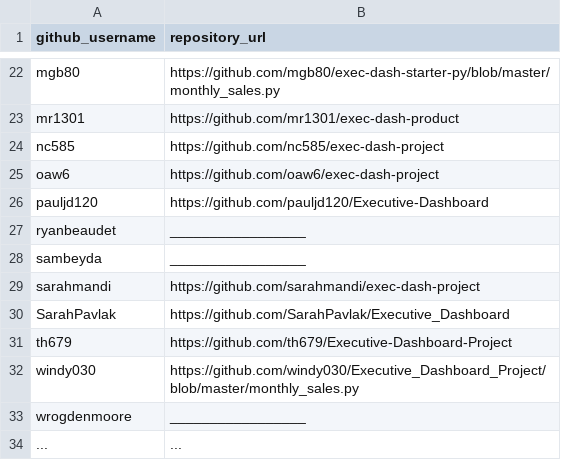
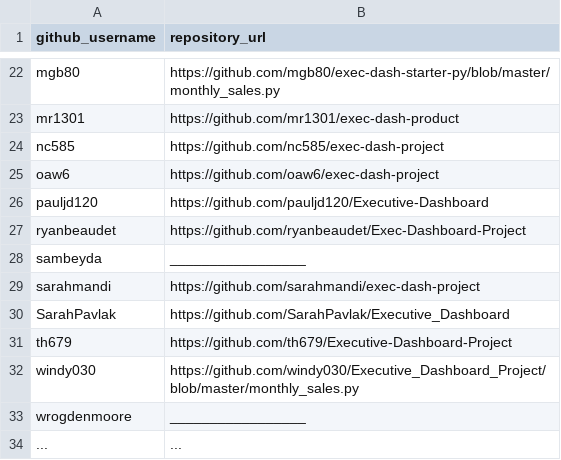
Before and after one commit to prof-rossetti/georgetown-opim-243-201901, a CSV file: projects/exec-dash/submissions.csv, drawn as a sheet; only a part is shown, gaps mark what is left out.

Commit message:
Exec Dash Submission (#94)
* Update submissions.csv

* Alpha ordering

* Update for ryanbeaudet

* Update submissions.csv

```diff
--- a/projects/exec-dash/submissions.csv
+++ b/projects/exec-dash/submissions.csv
@@ -26,3 +26,3 @@ oaw6, https://github.com/oaw6/exec-dash-project
 pauljd120, https://github.com/pauljd120/Executive-Dashboard
-ryanbeaudet, _________________
+ryanbeaudet, https://github.com/ryanbeaudet/Exec-Dashboard-Project
 sambeyda, _________________
```
